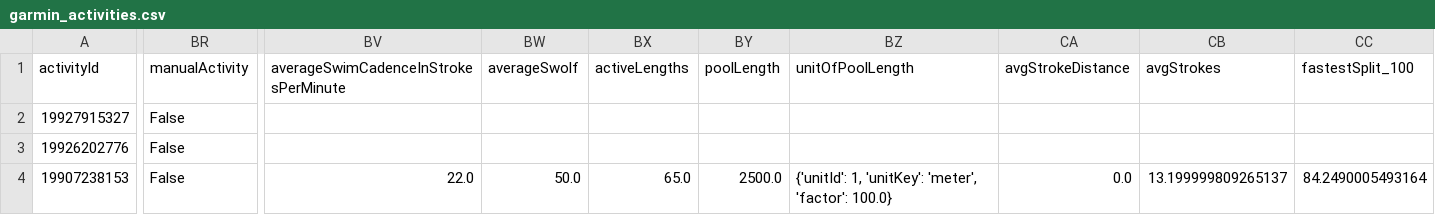
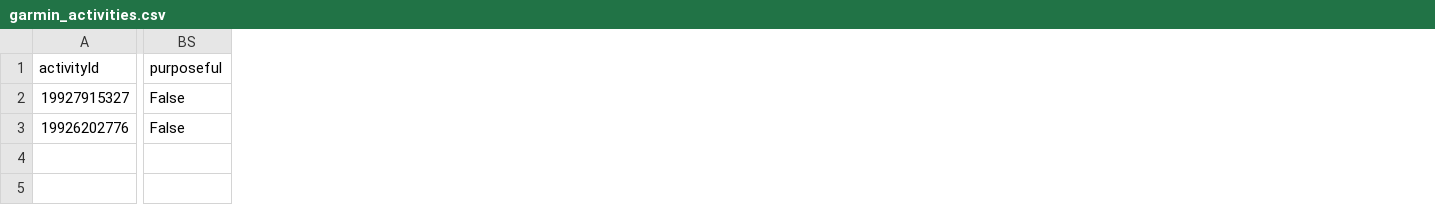
Before and after one commit to Goofy2001/TriathlonDashboard, a CSV file: garmin_activities.csv, drawn as a sheet; only a part is shown, gaps mark what is left out; removed rows and columns are numbered as before the commit, all else as after; rows hold the shown columns only; the diff covers the shown part only; the diff names each change by its address in the sheet, - before the commit and + after, or states it on an @@ line.

```diff
--- a/garmin_activities.csv
+++ b/garmin_activities.csv
-column BR (manualActivity), rows 2-3: False | False
+column BS (purposeful), rows 2-3: False | False
-column BV, row 1: averageSwimCadenceInStrokesPerMinute
-column BW (averageSwolf), empty
-column BX (activeLengths), empty
-column BY (poolLength), empty
-column BZ (unitOfPoolLength), empty
-column CA (avgStrokeDistance), empty
-column CB (avgStrokes), empty
-column CC (fastestSplit_100), empty
-row 4: 19907238153 | False | 22.0 | 50.0 | 65.0 | 2500.0 | {'unitId': 1, 'unitKey': 'meter', 'factor': 100.0} | 0.0 | 13.199999809265137 | 84.2490005493164
```
Also changed, not shown: 8 edited cells elsewhere in this file, garmin_full_activities.csv, garmin_metrics_log.csv, 1 other file.
